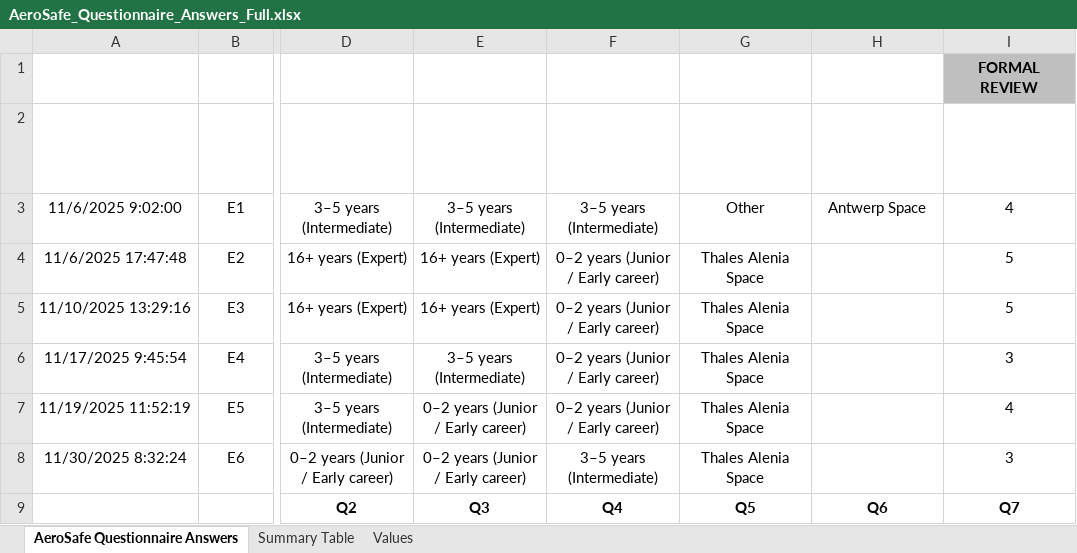
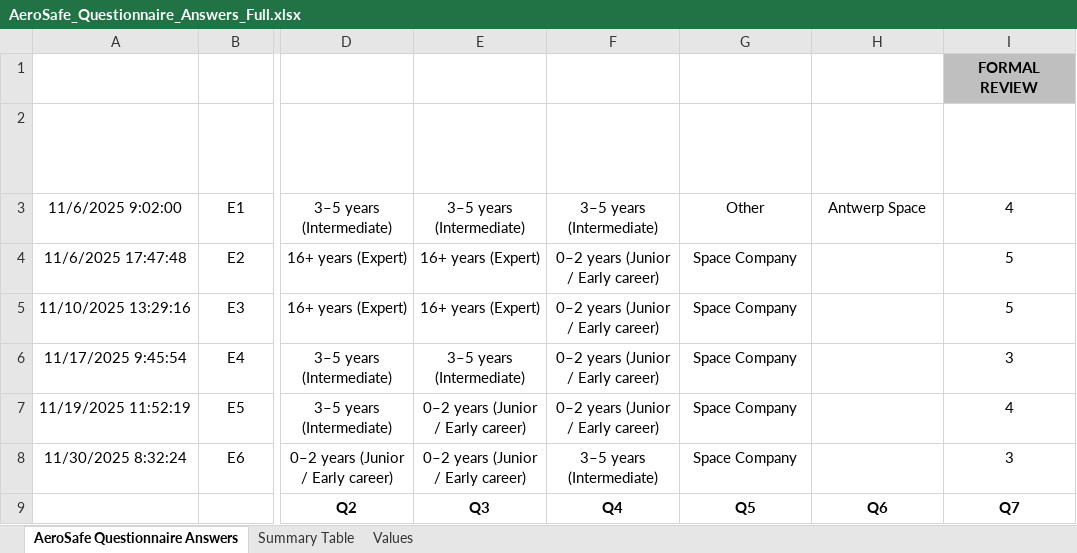
Before and after one commit to gssi/aerosafe, an Excel workbook: downloads/AeroSafe_Questionnaire_Answers_Full.xlsx, sheet AeroSafe Questionnaire Answers, drawn as a sheet; only a part is shown, gaps mark what is left out; long unchanged cells end in …; values as stored, in another font and other column widths than the file's, no borders; conditional formats and table styles not drawn; the diff names each change by its address in the sheet, - before the commit and + after, or states it on an @@ line.

```diff
--- a/downloads/AeroSafe_Questionnaire_Answers_Full.xlsx (sheet AeroSafe Questionnaire Answers)
+++ b/downloads/AeroSafe_Questionnaire_Answers_Full.xlsx (sheet AeroSafe Questionnaire Answers)
-G4:G8: Thales Alenia Space
+G4:G8: Space Company
```
Also changed, not shown: sheet Summary Table, downloads/AeroSafe_Questionnaire_Summary_Table.xlsx, 5 other files.
